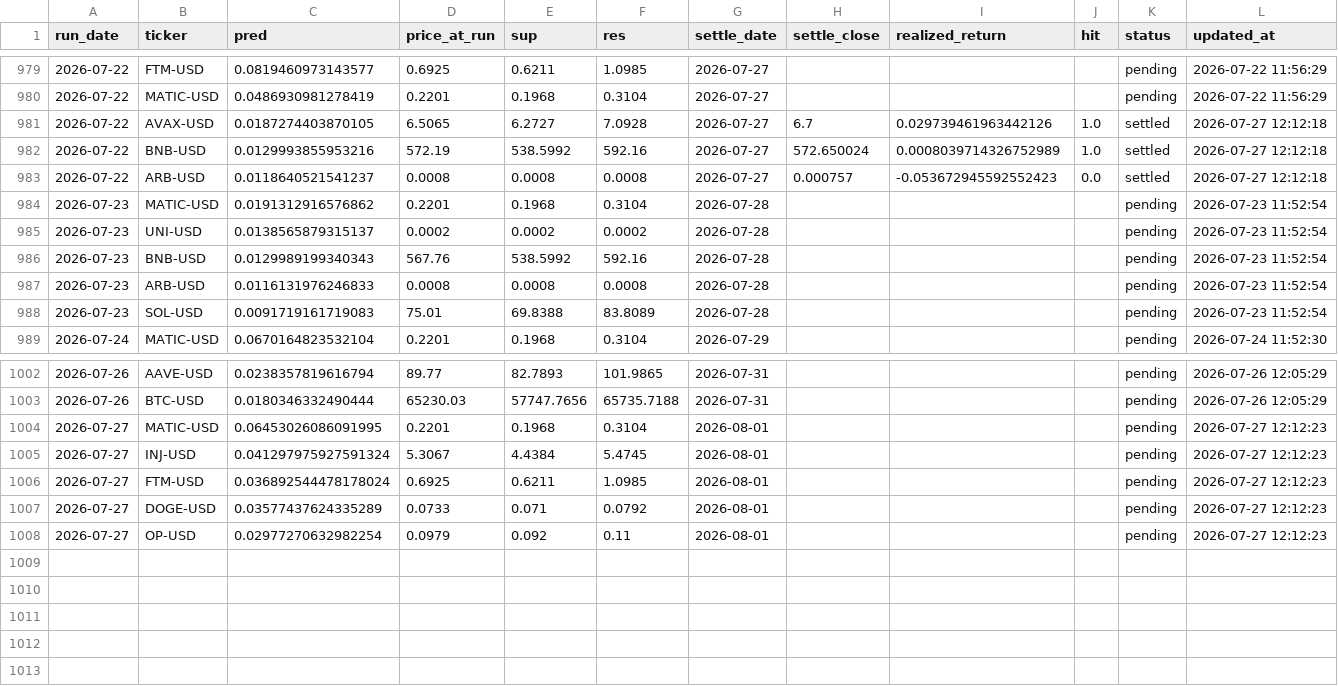
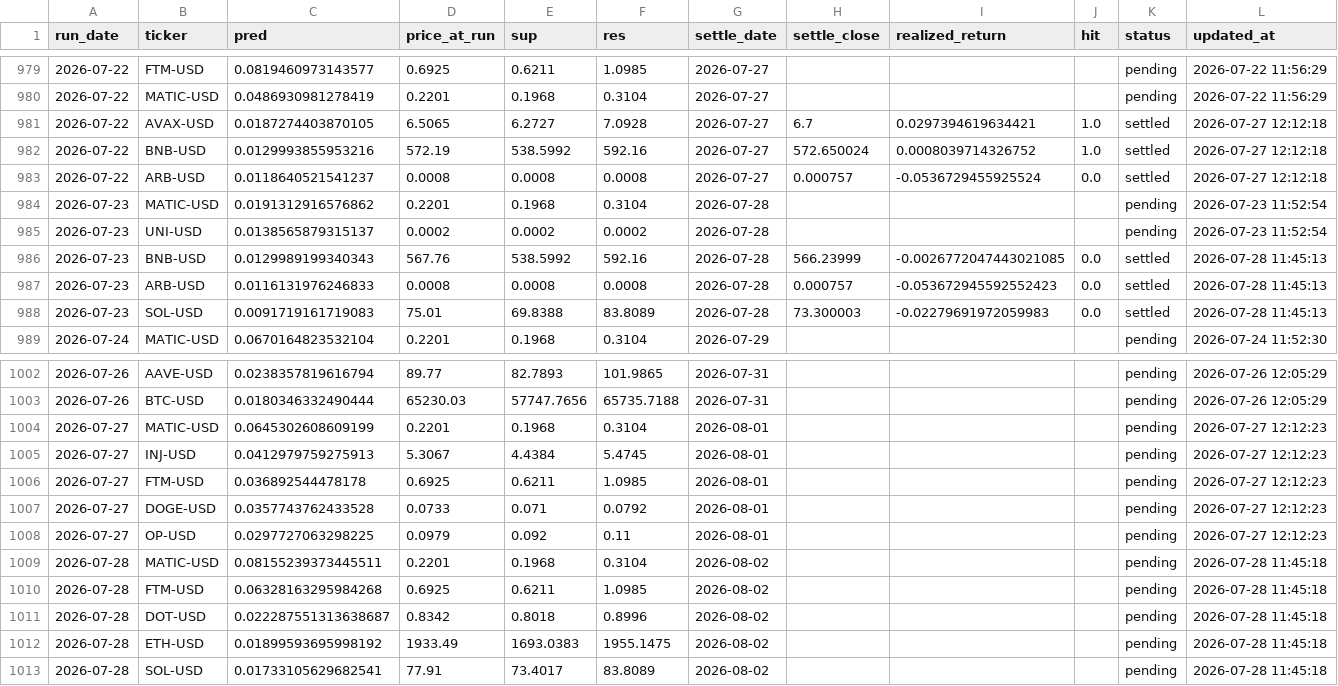
Before and after one commit to chehao0221/crypto-ai-forecast, a CSV file: crypto_history.csv, drawn as a sheet; only a part is shown, gaps mark what is left out.

```diff
--- a/crypto_history.csv
+++ b/crypto_history.csv
@@ -980,10 +980,10 @@ run_date,ticker,pred,price_at_run,sup,res,settle_date,settle_close,realized_retu
 2026-07-22,MATIC-USD,0.0486930981278419,0.2201,0.1968,0.3104,2026-07-27,,,,pending,2026-07-22 11:56:29
-2026-07-22,AVAX-USD,0.0187274403870105,6.5065,6.2727,7.0928,2026-07-27,6.7,0.029739461963442126,1.0,settled,2026-07-27 12:12:18
-2026-07-22,BNB-USD,0.0129993855953216,572.19,538.5992,592.16,2026-07-27,572.650024,0.0008039714326752989,1.0,settled,2026-07-27 12:12:18
-2026-07-22,ARB-USD,0.0118640521541237,0.0008,0.0008,0.0008,2026-07-27,0.000757,-0.053672945592552423,0.0,settled,2026-07-27 12:12:18
+2026-07-22,AVAX-USD,0.0187274403870105,6.5065,6.2727,7.0928,2026-07-27,6.7,0.0297394619634421,1.0,settled,2026-07-27 12:12:18
+2026-07-22,BNB-USD,0.0129993855953216,572.19,538.5992,592.16,2026-07-27,572.650024,0.0008039714326752,1.0,settled,2026-07-27 12:12:18
+2026-07-22,ARB-USD,0.0118640521541237,0.0008,0.0008,0.0008,2026-07-27,0.000757,-0.0536729455925524,0.0,settled,2026-07-27 12:12:18
 2026-07-23,MATIC-USD,0.0191312916576862,0.2201,0.1968,0.3104,2026-07-28,,,,pending,2026-07-23 11:52:54
 2026-07-23,UNI-USD,0.0138565879315137,0.0002,0.0002,0.0002,2026-07-28,,,,pending,2026-07-23 11:52:54
-2026-07-23,BNB-USD,0.0129989199340343,567.76,538.5992,592.16,2026-07-28,,,,pending,2026-07-23 11:52:54
-2026-07-23,ARB-USD,0.0116131976246833,0.0008,0.0008,0.0008,2026-07-28,,,,pending,2026-07-23 11:52:54
-2026-07-23,SOL-USD,0.0091719161719083,75.01,69.8388,83.8089,2026-07-28,,,,pending,2026-07-23 11:52:54
+2026-07-23,BNB-USD,0.0129989199340343,567.76,538.5992,592.16,2026-07-28,566.23999,-0.0026772047443021085,0.0,settled,2026-07-28 11:45:13
+2026-07-23,ARB-USD,0.0116131976246833,0.0008,0.0008,0.0008,2026-07-28,0.000757,-0.053672945592552423,0.0,settled,2026-07-28 11:45:13
+2026-07-23,SOL-USD,0.0091719161719083,75.01,69.8388,83.8089,2026-07-28,73.300003,-0.02279691972059983,0.0,settled,2026-07-28 11:45:13
 2026-07-24,MATIC-USD,0.0670164823532104,0.2201,0.1968,0.3104,2026-07-29,,,,pending,2026-07-24 11:52:30
@@ -1003,6 +1003,11 @@ run_date,ticker,pred,price_at_run,sup,res,settle_date,settle_close,realized_retu
 2026-07-26,BTC-USD,0.0180346332490444,65230.03,57747.7656,65735.7188,2026-07-31,,,,pending,2026-07-26 12:05:29
-2026-07-27,MATIC-USD,0.06453026086091995,0.2201,0.1968,0.3104,2026-08-01,,,,pending,2026-07-27 12:12:23
-2026-07-27,INJ-USD,0.041297975927591324,5.3067,4.4384,5.4745,2026-08-01,,,,pending,2026-07-27 12:12:23
-2026-07-27,FTM-USD,0.036892544478178024,0.6925,0.6211,1.0985,2026-08-01,,,,pending,2026-07-27 12:12:23
-2026-07-27,DOGE-USD,0.03577437624335289,0.0733,0.071,0.0792,2026-08-01,,,,pending,2026-07-27 12:12:23
-2026-07-27,OP-USD,0.02977270632982254,0.0979,0.092,0.11,2026-08-01,,,,pending,2026-07-27 12:12:23
+2026-07-27,MATIC-USD,0.0645302608609199,0.2201,0.1968,0.3104,2026-08-01,,,,pending,2026-07-27 12:12:23
+2026-07-27,INJ-USD,0.0412979759275913,5.3067,4.4384,5.4745,2026-08-01,,,,pending,2026-07-27 12:12:23
+2026-07-27,FTM-USD,0.036892544478178,0.6925,0.6211,1.0985,2026-08-01,,,,pending,2026-07-27 12:12:23
+2026-07-27,DOGE-USD,0.0357743762433528,0.0733,0.071,0.0792,2026-08-01,,,,pending,2026-07-27 12:12:23
+2026-07-27,OP-USD,0.0297727063298225,0.0979,0.092,0.11,2026-08-01,,,,pending,2026-07-27 12:12:23
+2026-07-28,MATIC-USD,0.08155239373445511,0.2201,0.1968,0.3104,2026-08-02,,,,pending,2026-07-28 11:45:18
+2026-07-28,FTM-USD,0.06328163295984268,0.6925,0.6211,1.0985,2026-08-02,,,,pending,2026-07-28 11:45:18
+2026-07-28,DOT-USD,0.022287551313638687,0.8342,0.8018,0.8996,2026-08-02,,,,pending,2026-07-28 11:45:18
+2026-07-28,ETH-USD,0.01899593695998192,1933.49,1693.0383,1955.1475,2026-08-02,,,,pending,2026-07-28 11:45:18
+2026-07-28,SOL-USD,0.01733105629682541,77.91,73.4017,83.8089,2026-08-02,,,,pending,2026-07-28 11:45:18
```
